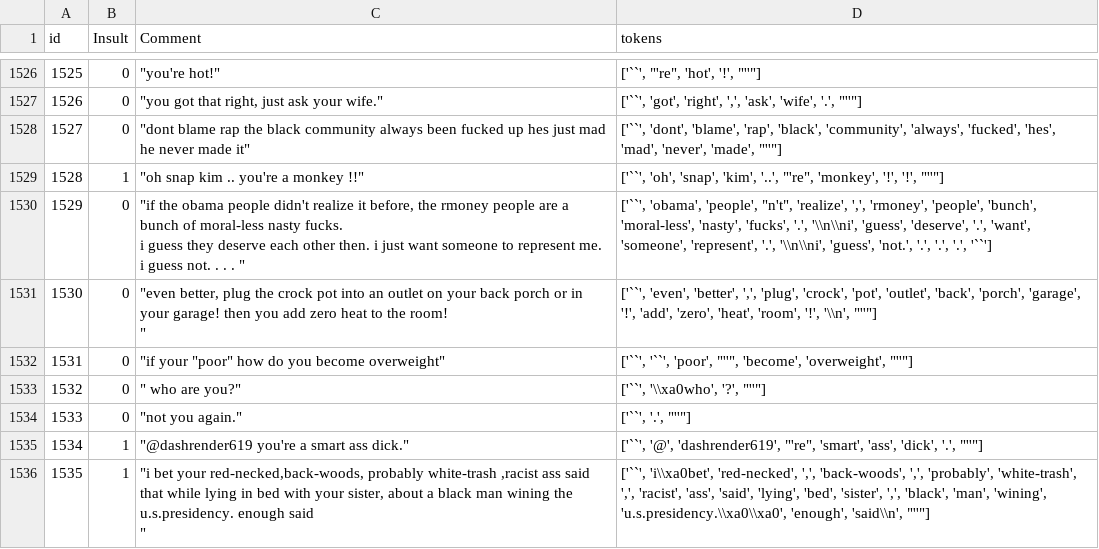
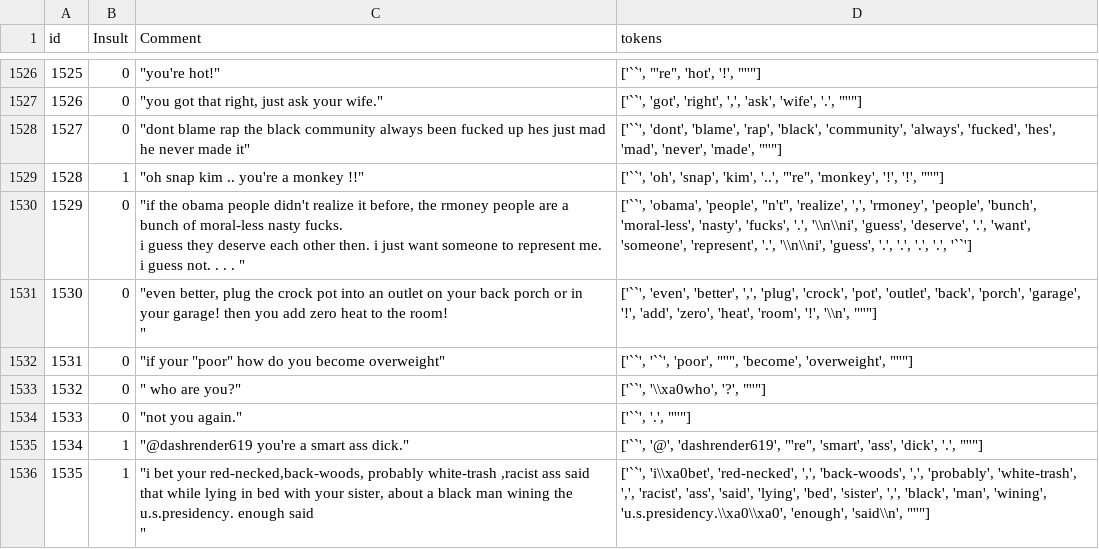
Before and after one commit to MehdiMsa/Detecting_Insults_In_Social_Media, a CSV file: cleaned_data.csv, drawn as a sheet; only a part is shown, gaps mark what is left out; the diff names each change by its address in the sheet, - before the commit and + after, or states it on an @@ line.

```diff
--- a/cleaned_data.csv
+++ b/cleaned_data.csv
-D1530 (tokens): …'\\n\\ni', 'guess', 'not.', '.', '.',…
+D1530 (tokens): …'\\n\\ni', 'guess', '.', '.', '.',…
```
Also changed, not shown: 1 other file.
